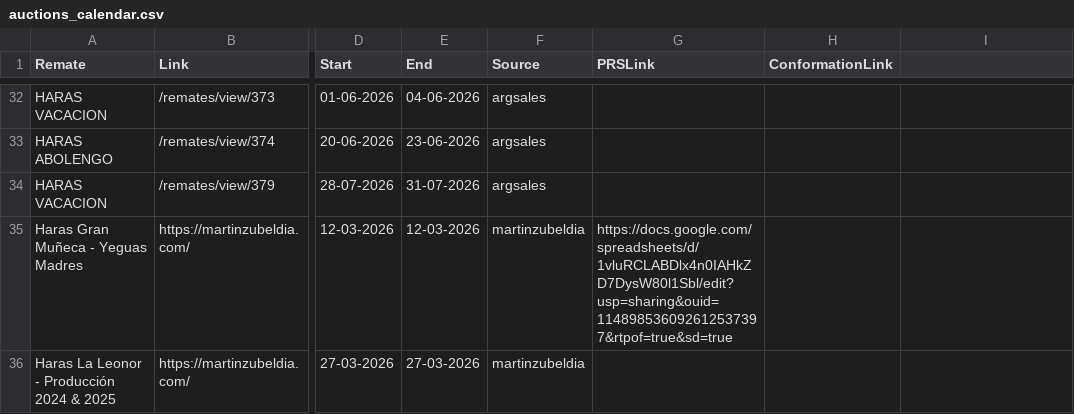
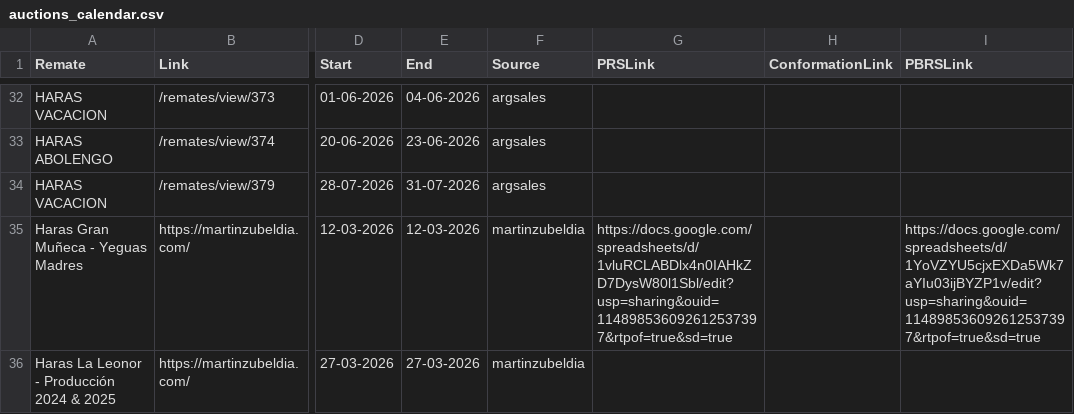
Before and after one commit to lucasbrea/Move37-Dashboard, a CSV file: public/data/auctions_calendar.csv, drawn as a sheet; only a part is shown, gaps mark what is left out; the diff names each change by its address in the sheet, - before the commit and + after, or states it on an @@ line.

```diff
--- a/public/data/auctions_calendar.csv
+++ b/public/data/auctions_calendar.csv
-I1: (empty)
+I1: PBRSLink
-I35 (PBRSLink): (empty)
+I35 (PBRSLink): https://docs.google.com/spreadsheets/d/1YoVZYU5cjxEXDa5Wk7aYIu03ijBYZP1v/edit?usp=sharing&ouid=114898536092612537397&rtpof=true&sd=true
```
Also changed, not shown: 1 other file.
